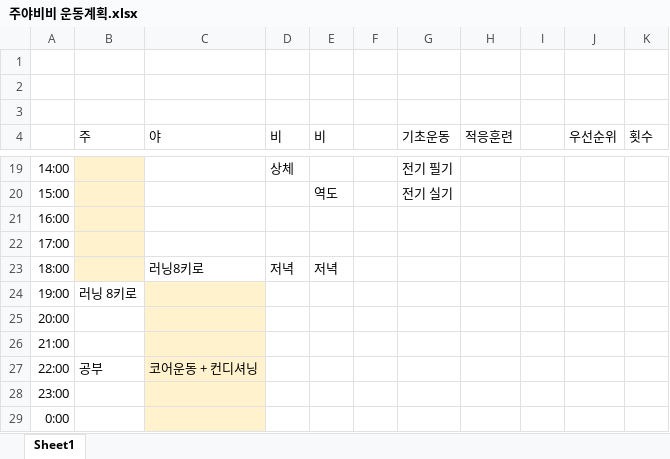
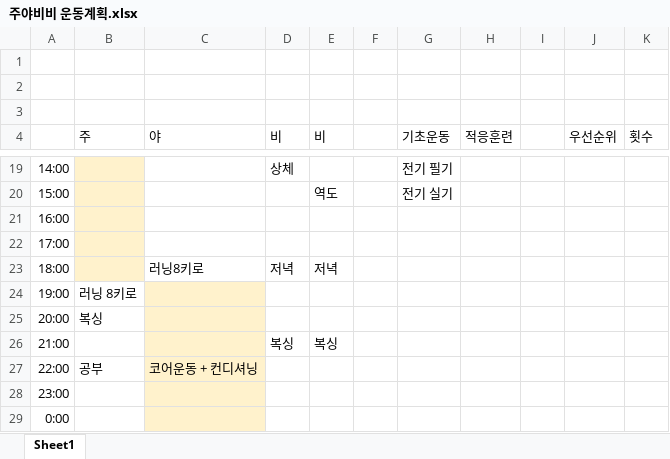
Before and after one commit to Chunopark/fire1, an Excel workbook: 주야비비 운동계획.xlsx, sheet Sheet1, drawn as a sheet; only a part is shown, gaps mark what is left out; values as stored, in another font and other column widths than the file's, no borders; the diff names each change by its address in the sheet, - before the commit and + after, or states it on an @@ line.

```diff
--- a/주야비비 운동계획.xlsx (sheet Sheet1)
+++ b/주야비비 운동계획.xlsx (sheet Sheet1)
-B25 (주): (empty)
+B25 (주): 복싱
-D26 (비): (empty)
+D26 (비): 복싱
-E26 (비): (empty)
+E26 (비): 복싱
```
Also changed, not shown: 1 other file.
